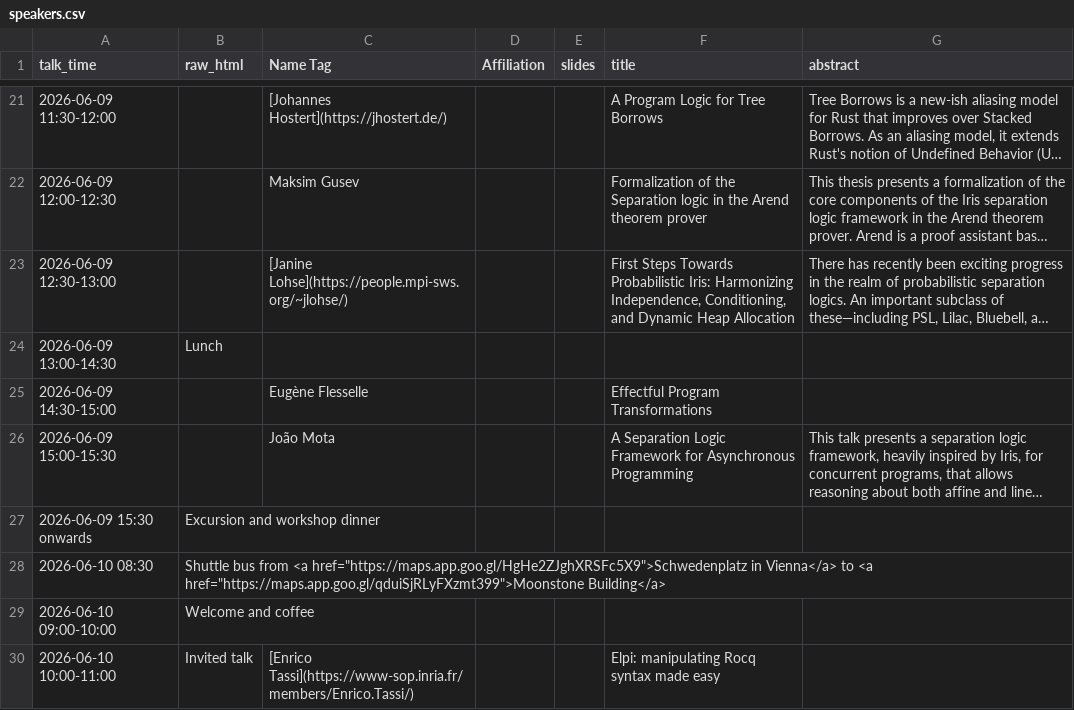
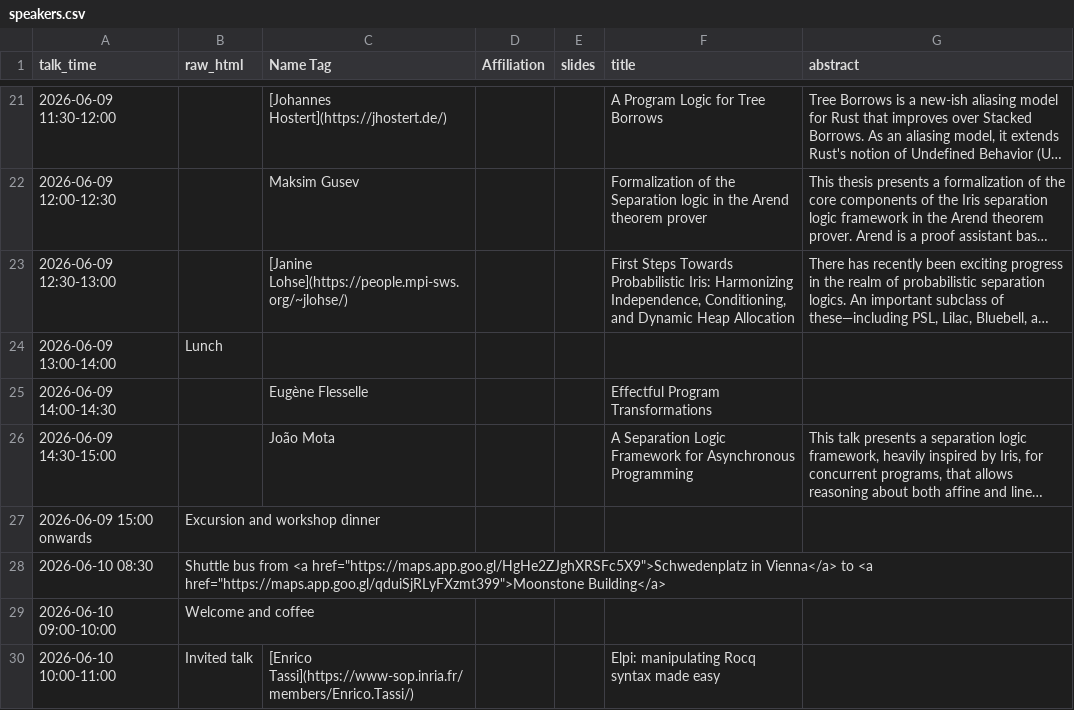
Before and after one commit to logsem/iris-project, a CSV file: workshop-2026/schedule/speakers.csv, drawn as a sheet; only a part is shown, gaps mark what is left out; long unchanged cells end in …; the diff names each change by its address in the sheet, - before the commit and + after, or states it on an @@ line.

Commit message:
tweak schedule

```diff
--- a/workshop-2026/schedule/speakers.csv
+++ b/workshop-2026/schedule/speakers.csv
-A24 (talk_time): 2026-06-09 13:00-14:30
+A24 (talk_time): 2026-06-09 13:00-14:00
-A25 (talk_time): 2026-06-09 14:30-15:00
+A25 (talk_time): 2026-06-09 14:00-14:30
-A26 (talk_time): 2026-06-09 15:00-15:30
+A26 (talk_time): 2026-06-09 14:30-15:00
-A27 (talk_time): 2026-06-09 15:30 onwards
+A27 (talk_time): 2026-06-09 15:00 onwards
```
Also changed, not shown: 1 other file.
